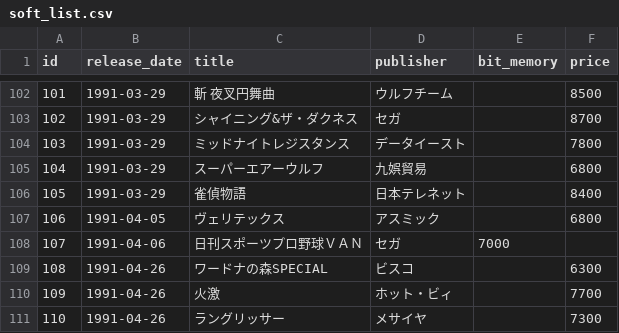
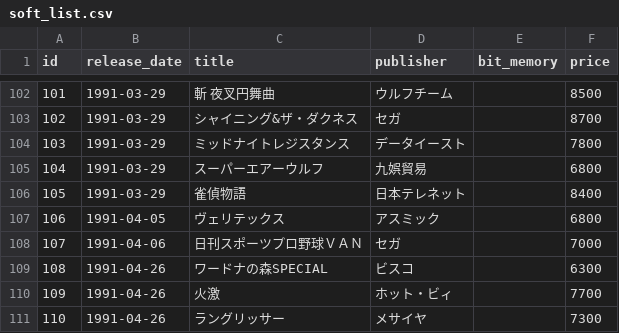
Before and after one commit to game-soft/mega-drive, a CSV file: data/soft_list.csv, drawn as a sheet; only a part is shown, gaps mark what is left out.

```diff
--- a/data/soft_list.csv
+++ b/data/soft_list.csv
@@ -107,3 +107,3 @@ id,release_date,title,publisher,bit_memory,price
 106,1991-04-05,ヴェリテックス,アスミック, ,6800
-107,1991-04-06,日刊スポーツプロ野球ＶＡＮ,セガ,7000
+107,1991-04-06,日刊スポーツプロ野球ＶＡＮ,セガ, ,7000
 108,1991-04-26,ワードナの森SPECIAL,ビスコ, ,6300
```
Also changed, not shown: 1 other file.
